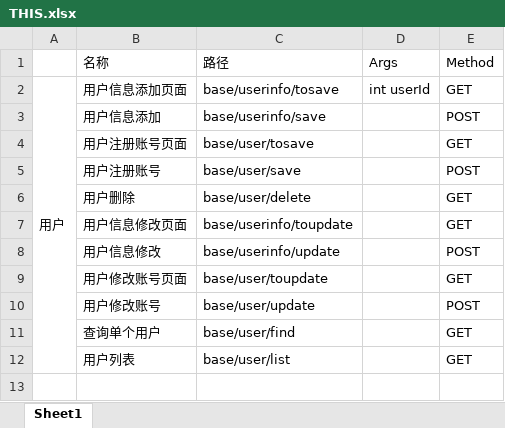
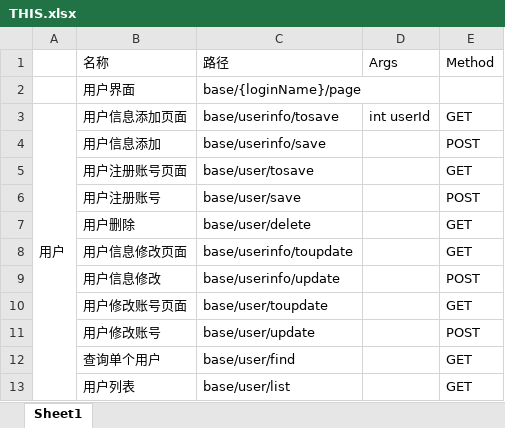
Before and after one commit to zzgo/web, an Excel workbook: src/main/webapp/STATIC/接口设计/THIS.xlsx, sheet Sheet1, drawn as a sheet; values as stored, in another font and other column widths than the file's, no borders; the diff names each change by its address in the sheet, - before the commit and + after, or states it on an @@ line.

```diff
--- a/src/main/webapp/STATIC/接口设计/THIS.xlsx (sheet Sheet1)
+++ b/src/main/webapp/STATIC/接口设计/THIS.xlsx (sheet Sheet1)
+row 2:  | 用户界面 | base/{loginName}/page
```
Also changed, not shown: 17 other files.
